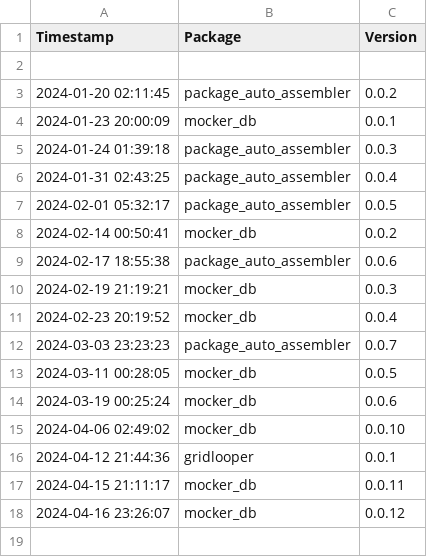
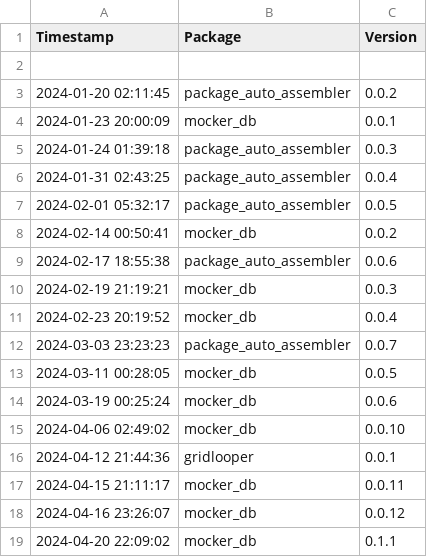
Before and after one commit to Kiril-Mordan/reusables, a CSV file: env_spec/version_logs.csv, drawn as a sheet; the diff names each change by its address in the sheet, - before the commit and + after, or states it on an @@ line.

```diff
--- a/env_spec/version_logs.csv
+++ b/env_spec/version_logs.csv
+row 19: 2024-04-20 22:09:02 | mocker_db | 0.1.1
```
Also changed, not shown: 1 other file.
